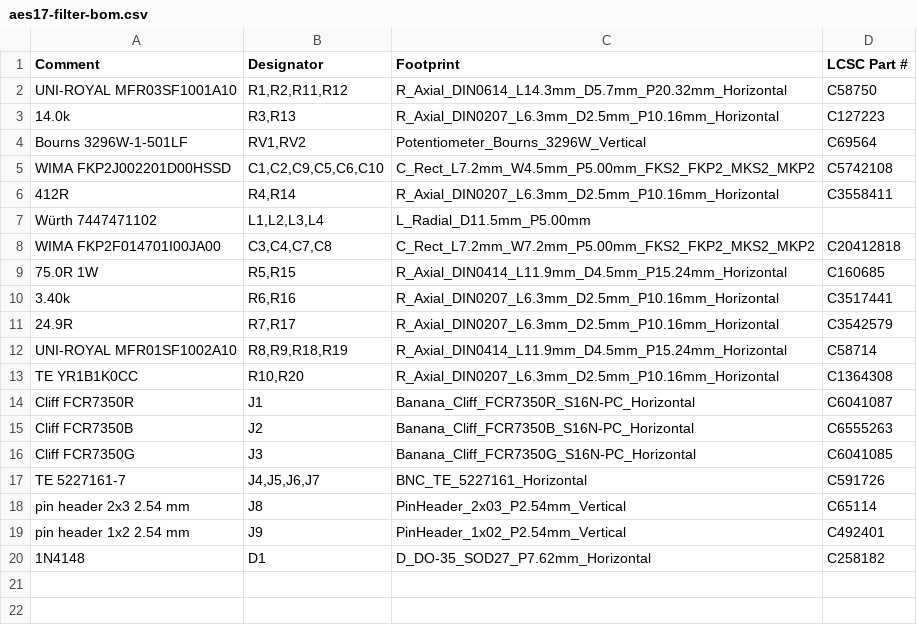
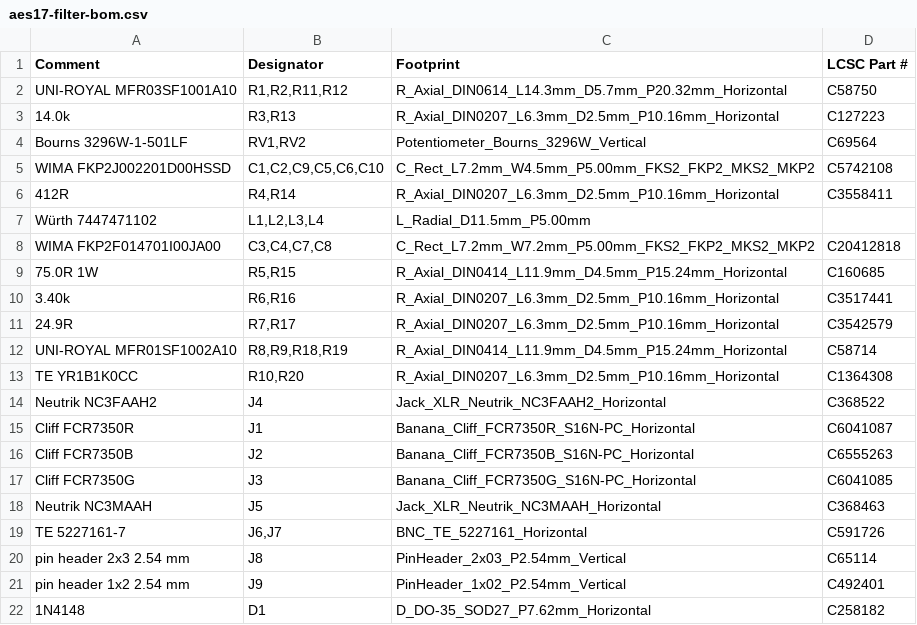
Before and after one commit to ToxSox/aes17_filter, a CSV file: hardware/fab/aes17-filter-bom.csv, drawn as a sheet.

```diff
--- a/hardware/fab/aes17-filter-bom.csv
+++ b/hardware/fab/aes17-filter-bom.csv
@@ -13,2 +13,3 @@ UNI-ROYAL MFR01SF1002A10,"R8,R9,R18,R19",R_Axial_DIN0414_L11.9mm_D4.5mm_P15.24mm
 TE YR1B1K0CC,"R10,R20",R_Axial_DIN0207_L6.3mm_D2.5mm_P10.16mm_Horizontal,C1364308
+Neutrik NC3FAAH2,J4,Jack_XLR_Neutrik_NC3FAAH2_Horizontal,C368522
 Cliff FCR7350R,J1,Banana_Cliff_FCR7350R_S16N-PC_Horizontal,C6041087
@@ -16,3 +17,4 @@ Cliff FCR7350B,J2,Banana_Cliff_FCR7350B_S16N-PC_Horizontal,C6555263
 Cliff FCR7350G,J3,Banana_Cliff_FCR7350G_S16N-PC_Horizontal,C6041085
-TE 5227161-7,"J4,J5,J6,J7",BNC_TE_5227161_Horizontal,C591726
+Neutrik NC3MAAH,J5,Jack_XLR_Neutrik_NC3MAAH_Horizontal,C368463
+TE 5227161-7,"J6,J7",BNC_TE_5227161_Horizontal,C591726
 pin header 2x3 2.54 mm,J8,PinHeader_2x03_P2.54mm_Vertical,C65114
```
Also changed, not shown: hardware/fab/aes17-filter-cpl.csv, hardware/fab/aes17-filter-parts.csv, 15 other files.
